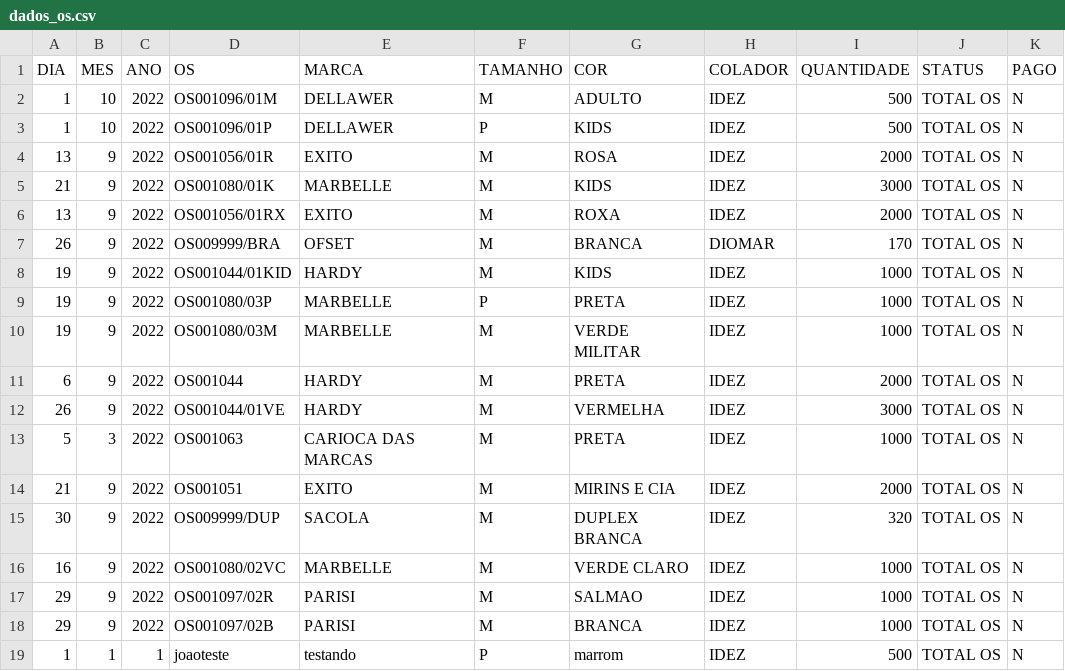
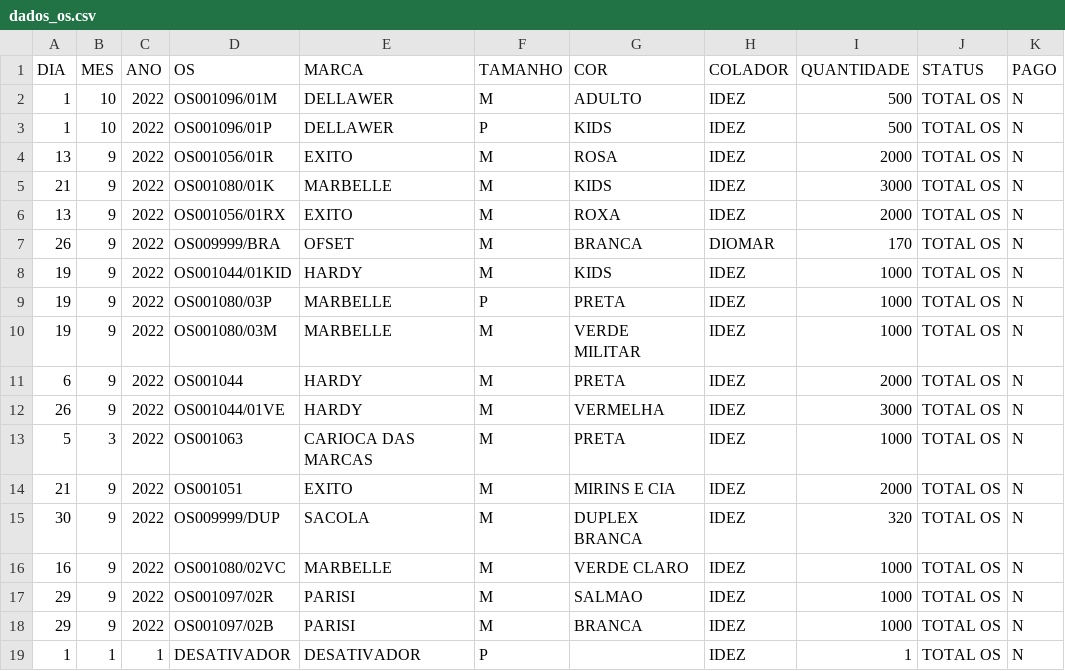
Before and after one commit to batistajoao54/portifolio-desenvolvendo, a CSV file: controlesacola2/dados_os.csv, drawn as a sheet.

Commit message:
Update dados_os.csv

```diff
--- a/controlesacola2/dados_os.csv
+++ b/controlesacola2/dados_os.csv
@@ -18,2 +18,2 @@ DIA,MES,ANO,OS,MARCA,TAMANHO,COR,COLADOR,QUANTIDADE,STATUS,PAGO
 29,9,2022,OS001097/02B,PARISI,M,BRANCA,IDEZ,1000,TOTAL OS,N
-1,1,1,joaoteste,testando,P,marrom,IDEZ,500,TOTAL OS,N
+1,1,1,DESATIVADOR,DESATIVADOR,P,,IDEZ,1,TOTAL OS,N
```
